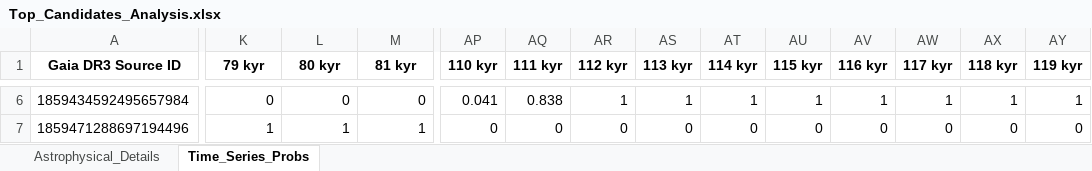
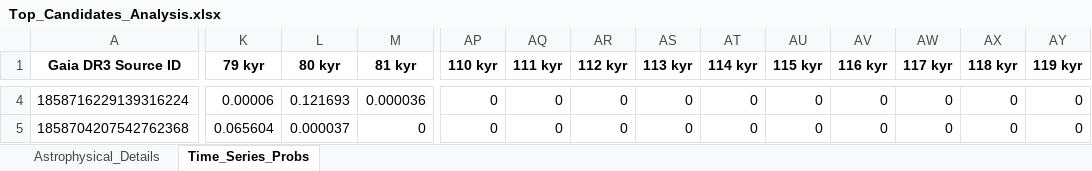
Before and after one commit to jbrma/Gaia-Kinematic-Tracker, an Excel workbook: moving_target/Top_Candidates_Analysis.xlsx, sheet Time_Series_Probs, drawn as a sheet; only a part is shown, gaps mark what is left out; values as stored, in another font and other column widths than the file's, no borders; addresses are those after the commit; the diff covers the shown part only; the diff names each change by its address in the sheet, - before the commit and + after, or states it on an @@ line.

```diff
--- a/moving_target/Top_Candidates_Analysis.xlsx (sheet Time_Series_Probs)
+++ b/moving_target/Top_Candidates_Analysis.xlsx (sheet Time_Series_Probs)
-A4 (Gaia DR3 Source ID): 1859434592495657984
+A4 (Gaia DR3 Source ID): 1858716229139316224
-K4 (79 kyr): 0
+K4 (79 kyr): 0.00006
-L4 (80 kyr): 0
+L4 (80 kyr): 0.121693
-M4 (81 kyr): 0
+M4 (81 kyr): 0.000036
-AP4 (110 kyr): 0.041
+AP4 (110 kyr): 0
-AQ4 (111 kyr): 0.838
+AQ4 (111 kyr): 0
-AR4 (112 kyr): 1
+AR4 (112 kyr): 0
-AS4 (113 kyr): 1
+AS4 (113 kyr): 0
-AT4 (114 kyr): 1
+AT4 (114 kyr): 0
-AU4 (115 kyr): 1
+AU4 (115 kyr): 0
-AV4 (116 kyr): 1
+AV4 (116 kyr): 0
-AW4 (117 kyr): 1
+AW4 (117 kyr): 0
-AX4 (118 kyr): 1
+AX4 (118 kyr): 0
-AY4 (119 kyr): 1
+AY4 (119 kyr): 0
-A5 (Gaia DR3 Source ID): 1859471288697194496
+A5 (Gaia DR3 Source ID): 1858704207542762368
-K5 (79 kyr): 1
+K5 (79 kyr): 0.065604
-L5 (80 kyr): 1
+L5 (80 kyr): 0.000037
-M5 (81 kyr): 1
+M5 (81 kyr): 0
```
Also changed, not shown: 2 added rows, 2 removed rows and 112 edited cells elsewhere in this sheet, sheet Astrophysical_Details, 25 other files.
